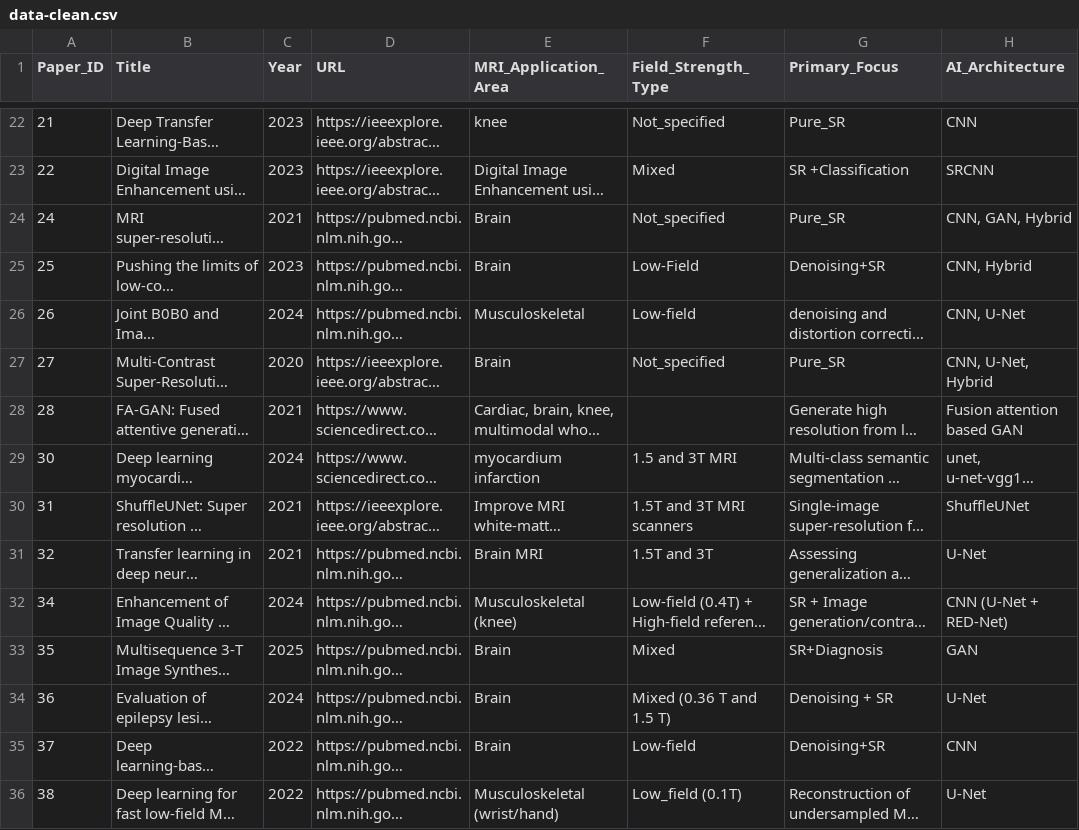
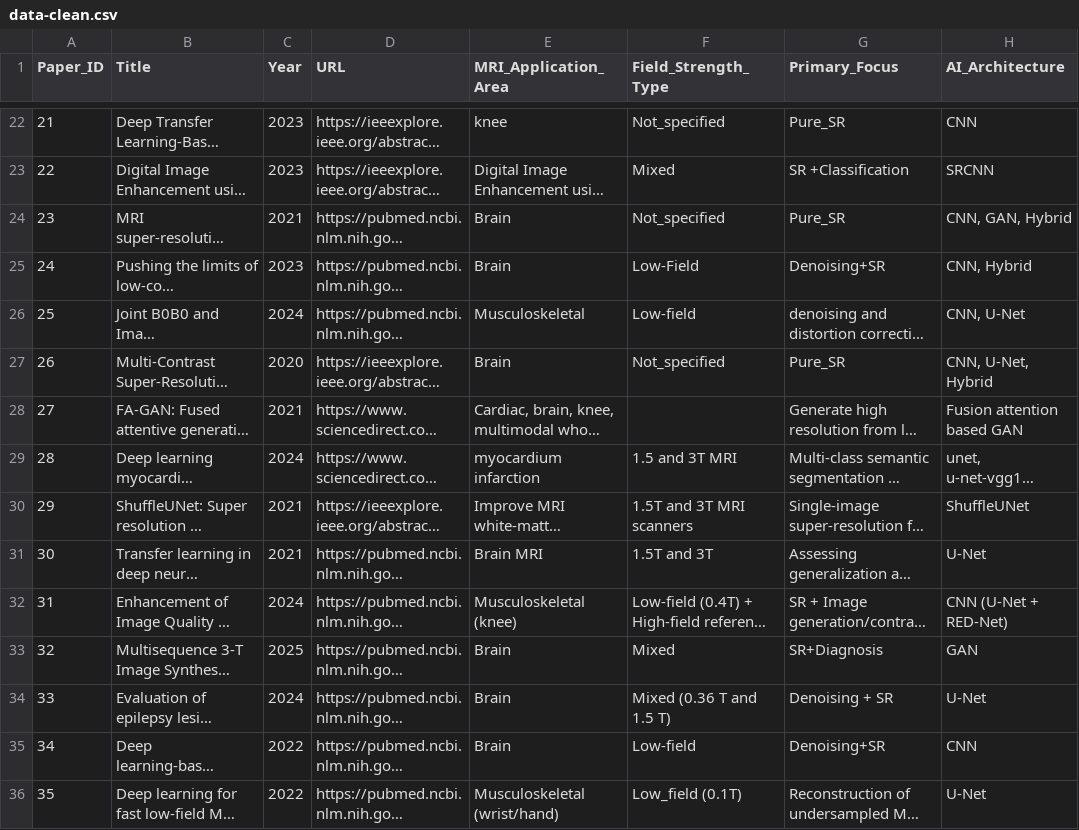
Before and after one commit to criticaldata/MRI-LMICs-survey, a CSV file: data/data-clean.csv, drawn as a sheet; only a part is shown, gaps mark what is left out; long unchanged cells end in …; the diff covers the shown part only; the diff names each change by its address in the sheet, - before the commit and + after, or states it on an @@ line.

```diff
--- a/data/data-clean.csv
+++ b/data/data-clean.csv
-A24 (Paper_ID): 24
+A24 (Paper_ID): 23
-A25 (Paper_ID): 25
+A25 (Paper_ID): 24
-A26 (Paper_ID): 26
+A26 (Paper_ID): 25
-A27 (Paper_ID): 27
+A27 (Paper_ID): 26
-A28 (Paper_ID): 28
+A28 (Paper_ID): 27
-A29 (Paper_ID): 30
+A29 (Paper_ID): 28
-A30 (Paper_ID): 31
+A30 (Paper_ID): 29
-A31 (Paper_ID): 32
+A31 (Paper_ID): 30
-A32 (Paper_ID): 34
+A32 (Paper_ID): 31
-A33 (Paper_ID): 35
+A33 (Paper_ID): 32
-A34 (Paper_ID): 36
+A34 (Paper_ID): 33
-A35 (Paper_ID): 37
+A35 (Paper_ID): 34
-A36 (Paper_ID): 38
+A36 (Paper_ID): 35
```
Also changed, not shown: 13 edited cells elsewhere in this file, tables/analysis_cross_field_generalization.csv, tables/analysis_field_pair_ground_truth.csv, 26 other files.
